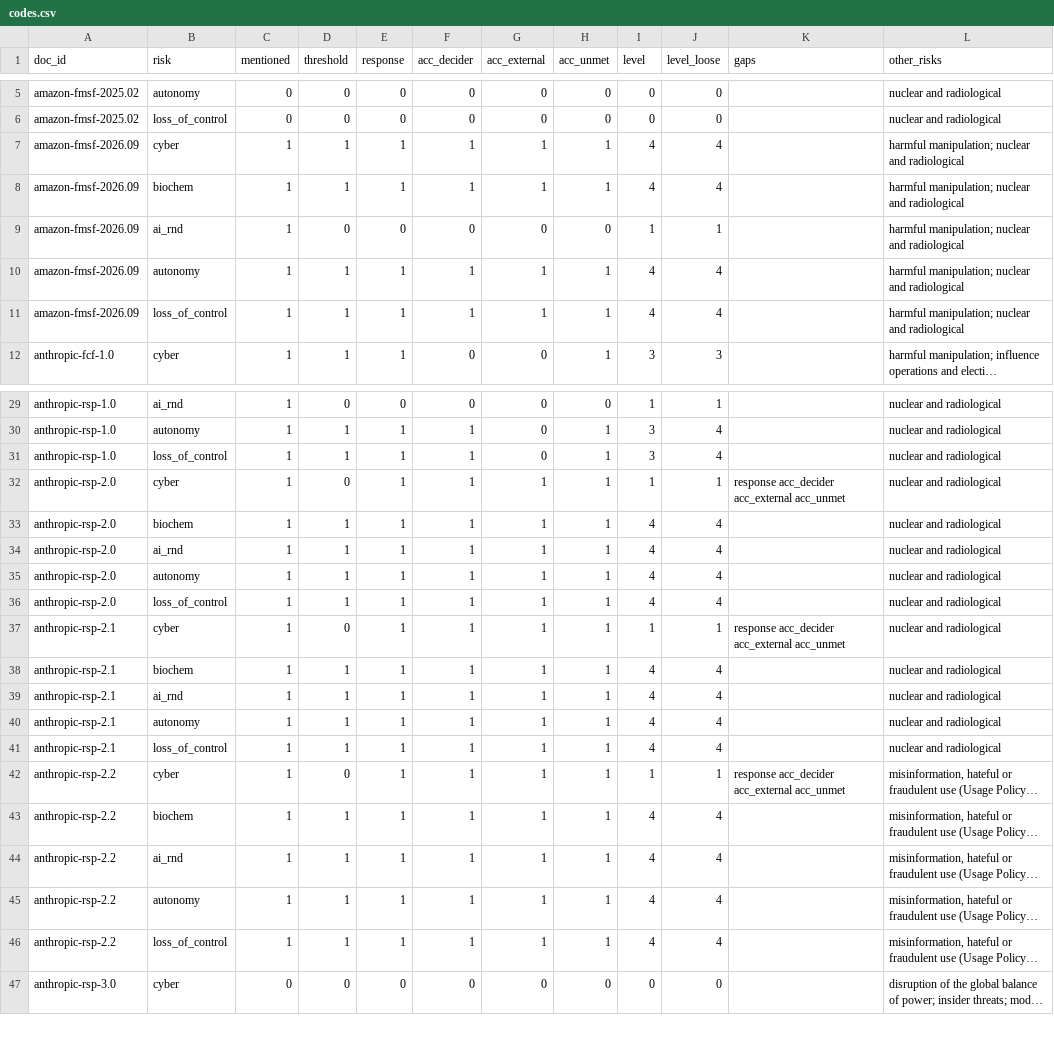
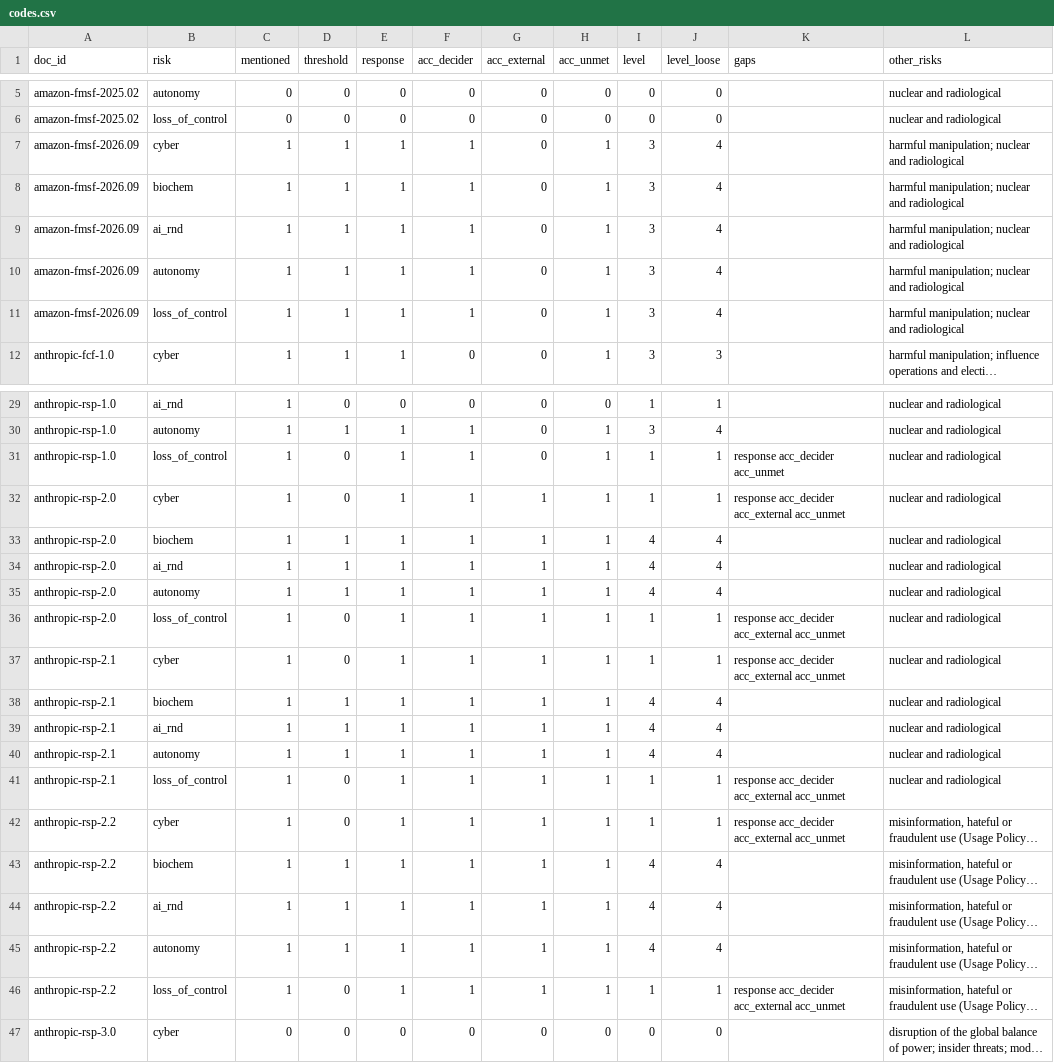
Before and after one commit to owizdom/rung, a CSV file: coding/codes.csv, drawn as a sheet; only a part is shown, gaps mark what is left out; long unchanged cells end in …; the diff covers the shown part only; the diff names each change by its address in the sheet, - before the commit and + after, or states it on an @@ line.

```diff
--- a/coding/codes.csv
+++ b/coding/codes.csv
-G7:G8 (acc_external): 1
+G7:G8 (acc_external): 0
-I7:I8 (level): 4
+I7:I8 (level): 3
-D9 (threshold): 0
+D9 (threshold): 1
-E9 (response): 0
+E9 (response): 1
-F9 (acc_decider): 0
+F9 (acc_decider): 1
-H9 (acc_unmet): 0
+H9 (acc_unmet): 1
-I9 (level): 1
+I9 (level): 3
-J9 (level_loose): 1
+J9 (level_loose): 4
-G10:G11 (acc_external): 1
+G10:G11 (acc_external): 0
-I10:I11 (level): 4
+I10:I11 (level): 3
-D31 (threshold): 1
+D31 (threshold): 0
-I31 (level): 3
+I31 (level): 1
-J31 (level_loose): 4
+J31 (level_loose): 1
-K31 (gaps): (empty)
+K31 (gaps): response acc_decider acc_unmet
-D36 (threshold): 1
+D36 (threshold): 0
-I36 (level): 4
+I36 (level): 1
-J36 (level_loose): 4
+J36 (level_loose): 1
-K36 (gaps): (empty)
+K36 (gaps): response acc_decider acc_external acc_unmet
-D41 (threshold): 1
+D41 (threshold): 0
-I41 (level): 4
+I41 (level): 1
-J41 (level_loose): 4
+J41 (level_loose): 1
-K41 (gaps): (empty)
+K41 (gaps): response acc_decider acc_external acc_unmet
-D46 (threshold): 1
+D46 (threshold): 0
-I46 (level): 4
+I46 (level): 1
-J46 (level_loose): 4
+J46 (level_loose): 1
-K46 (gaps): (empty)
+K46 (gaps): response acc_decider acc_external acc_unmet
```
Also changed, not shown: 33 edited cells elsewhere in this file, analysis/out/changes.csv, analysis/out/latest.csv, 26 other files.
